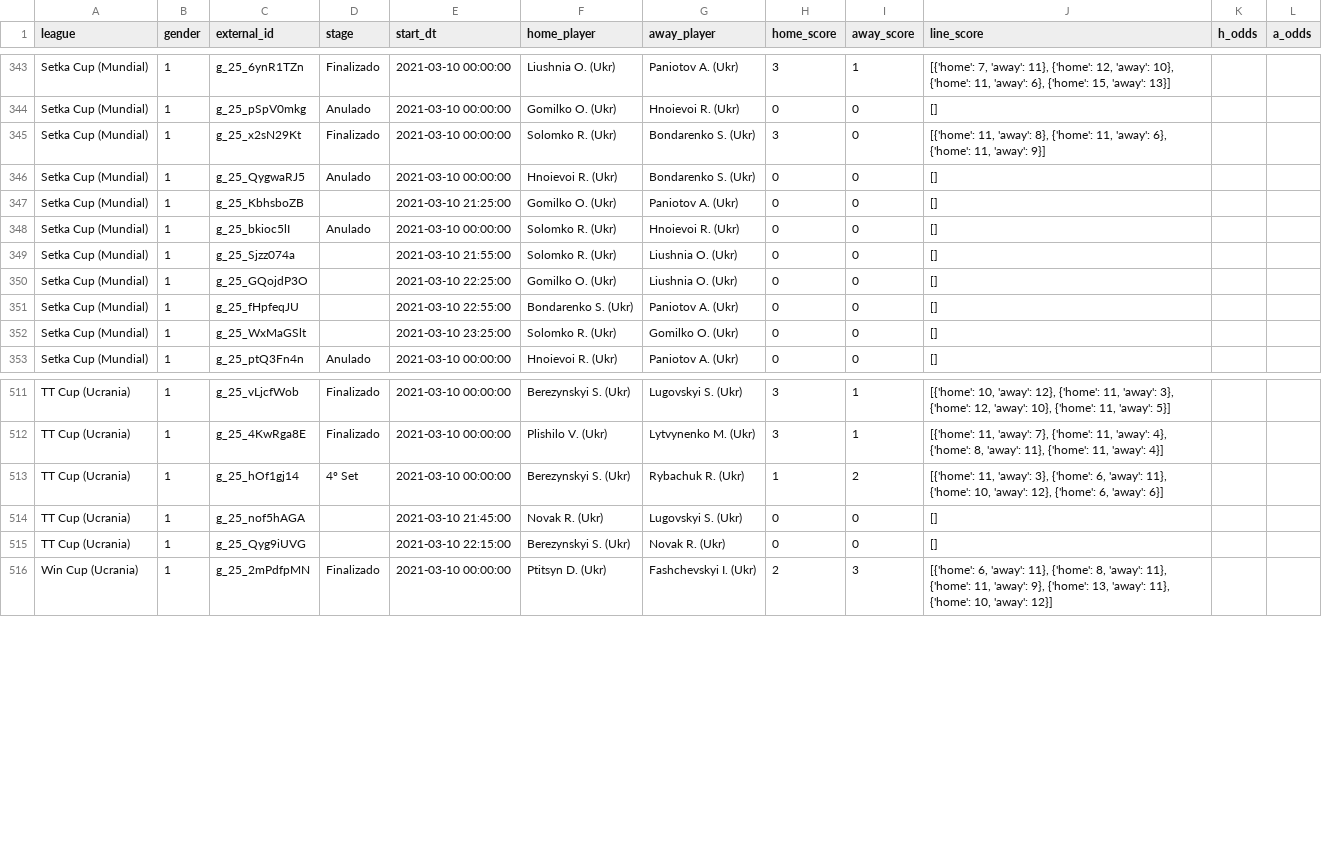
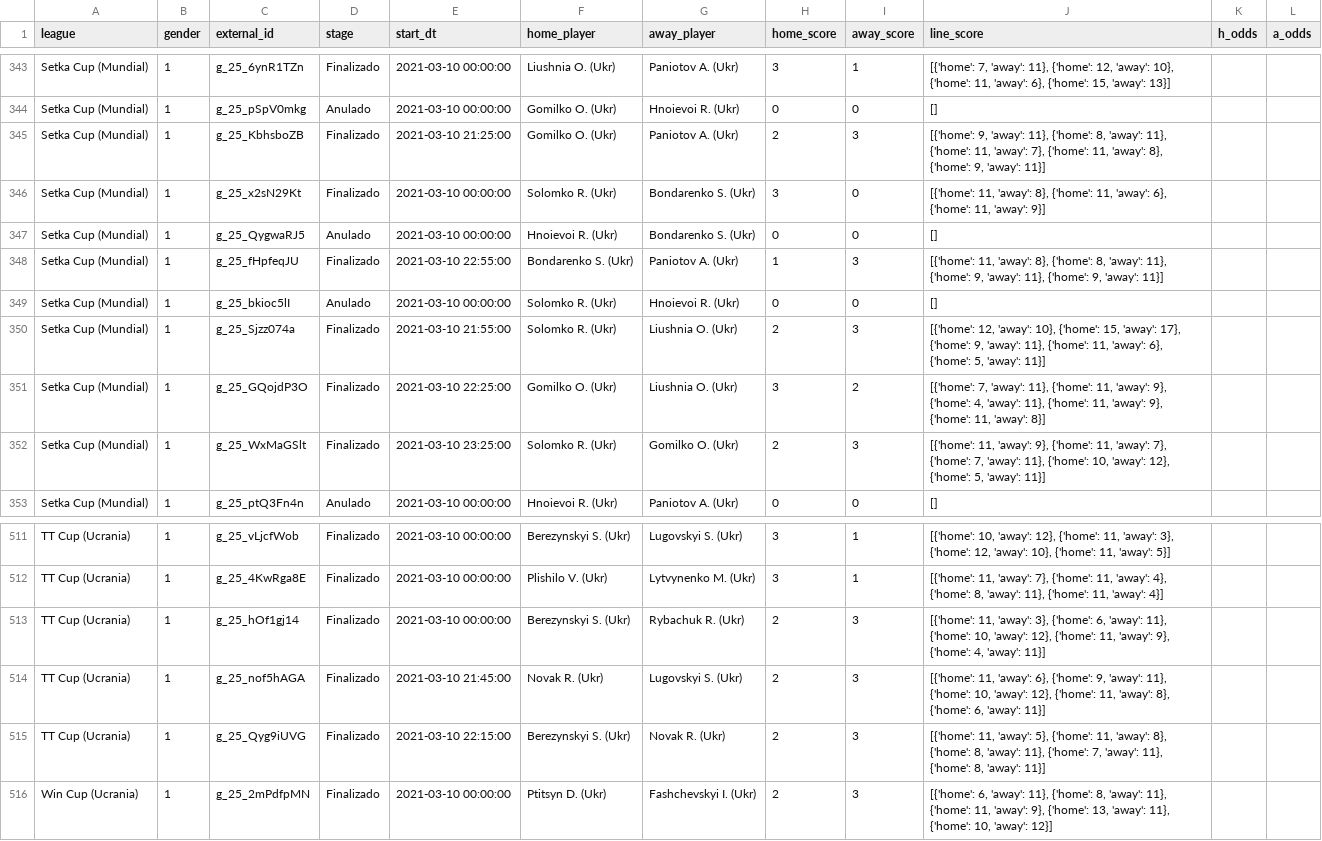
Before and after one commit to bikerlfh/ProbetsApp, a CSV file: datasets/20210310.csv, drawn as a sheet; only a part is shown, gaps mark what is left out; the diff covers the shown part only.

```diff
--- a/datasets/20210310.csv
+++ b/datasets/20210310.csv
@@ -344,10 +344,10 @@ Setka Cup (Mundial);1;g_25_6ynR1TZn;Finalizado;2021-03-10 00:00:00;Liushnia O. (
 Setka Cup (Mundial);1;g_25_pSpV0mkg;Anulado;2021-03-10 00:00:00;Gomilko O. (Ukr);Hnoievoi R. (Ukr);0;0;[];;
+Setka Cup (Mundial);1;g_25_KbhsboZB;Finalizado;2021-03-10 21:25:00;Gomilko O. (Ukr);Paniotov A. (Ukr);2;3;[{'home': 9, 'away': 11}, {'home': 8, 'away': 11}, {'home': 11, 'away': 7}, {'home': 11, 'away': 8}, {'home': 9, 'away': 11}];;
 Setka Cup (Mundial);1;g_25_x2sN29Kt;Finalizado;2021-03-10 00:00:00;Solomko R. (Ukr);Bondarenko S. (Ukr);3;0;[{'home': 11, 'away': 8}, {'home': 11, 'away': 6}, {'home': 11, 'away': 9}];;
 Setka Cup (Mundial);1;g_25_QygwaRJ5;Anulado;2021-03-10 00:00:00;Hnoievoi R. (Ukr);Bondarenko S. (Ukr);0;0;[];;
-Setka Cup (Mundial);1;g_25_KbhsboZB;;2021-03-10 21:25:00;Gomilko O. (Ukr);Paniotov A. (Ukr);0;0;[];;
+Setka Cup (Mundial);1;g_25_fHpfeqJU;Finalizado;2021-03-10 22:55:00;Bondarenko S. (Ukr);Paniotov A. (Ukr);1;3;[{'home': 11, 'away': 8}, {'home': 8, 'away': 11}, {'home': 9, 'away': 11}, {'home': 9, 'away': 11}];;
 Setka Cup (Mundial);1;g_25_bkioc5lI;Anulado;2021-03-10 00:00:00;Solomko R. (Ukr);Hnoievoi R. (Ukr);0;0;[];;
-Setka Cup (Mundial);1;g_25_Sjzz074a;;2021-03-10 21:55:00;Solomko R. (Ukr);Liushnia O. (Ukr);0;0;[];;
-Setka Cup (Mundial);1;g_25_GQojdP3O;;2021-03-10 22:25:00;Gomilko O. (Ukr);Liushnia O. (Ukr);0;0;[];;
-Setka Cup (Mundial);1;g_25_fHpfeqJU;;2021-03-10 22:55:00;Bondarenko S. (Ukr);Paniotov A. (Ukr);0;0;[];;
-Setka Cup (Mundial);1;g_25_WxMaGSlt;;2021-03-10 23:25:00;Solomko R. (Ukr);Gomilko O. (Ukr);0;0;[];;
+Setka Cup (Mundial);1;g_25_Sjzz074a;Finalizado;2021-03-10 21:55:00;Solomko R. (Ukr);Liushnia O. (Ukr);2;3;[{'home': 12, 'away': 10}, {'home': 15, 'away': 17}, {'home': 9, 'away': 11}, {'home': 11, 'away': 6}, {'home': 5, 'away': 11}];;
+Setka Cup (Mundial);1;g_25_GQojdP3O;Finalizado;2021-03-10 22:25:00;Gomilko O. (Ukr);Liushnia O. (Ukr);3;2;[{'home': 7, 'away': 11}, {'home': 11, 'away': 9}, {'home': 4, 'away': 11}, {'home': 11, 'away': 9}, {'home': 11, 'away': 8}];;
+Setka Cup (Mundial);1;g_25_WxMaGSlt;Finalizado;2021-03-10 23:25:00;Solomko R. (Ukr);Gomilko O. (Ukr);2;3;[{'home': 11, 'away': 9}, {'home': 11, 'away': 7}, {'home': 7, 'away': 11}, {'home': 10, 'away': 12}, {'home': 5, 'away': 11}];;
 Setka Cup (Mundial);1;g_25_ptQ3Fn4n;Anulado;2021-03-10 00:00:00;Hnoievoi R. (Ukr);Paniotov A. (Ukr);0;0;[];;
@@ -512,5 +512,5 @@ TT Cup (Ucrania);1;g_25_vLjcfWob;Finalizado;2021-03-10 00:00:00;Berezynskyi S. (
 TT Cup (Ucrania);1;g_25_4KwRga8E;Finalizado;2021-03-10 00:00:00;Plishilo V. (Ukr);Lytvynenko M. (Ukr);3;1;[{'home': 11, 'away': 7}, {'home': 11, 'away': 4}, {'home': 8, 'away': 11}, {'home': 11, 'away': 4}];;
-TT Cup (Ucrania);1;g_25_hOf1gj14;4º Set;2021-03-10 00:00:00;Berezynskyi S. (Ukr);Rybachuk R. (Ukr);1;2;[{'home': 11, 'away': 3}, {'home': 6, 'away': 11}, {'home': 10, 'away': 12}, {'home': 6, 'away': 6}];;
-TT Cup (Ucrania);1;g_25_nof5hAGA;;2021-03-10 21:45:00;Novak R. (Ukr);Lugovskyi S. (Ukr);0;0;[];;
-TT Cup (Ucrania);1;g_25_Qyg9iUVG;;2021-03-10 22:15:00;Berezynskyi S. (Ukr);Novak R. (Ukr);0;0;[];;
+TT Cup (Ucrania);1;g_25_hOf1gj14;Finalizado;2021-03-10 00:00:00;Berezynskyi S. (Ukr);Rybachuk R. (Ukr);2;3;[{'home': 11, 'away': 3}, {'home': 6, 'away': 11}, {'home': 10, 'away': 12}, {'home': 11, 'away': 9}, {'home': 4, 'away': 11}];;
+TT Cup (Ucrania);1;g_25_nof5hAGA;Finalizado;2021-03-10 21:45:00;Novak R. (Ukr);Lugovskyi S. (Ukr);2;3;[{'home': 11, 'away': 6}, {'home': 9, 'away': 11}, {'home': 10, 'away': 12}, {'home': 11, 'away': 8}, {'home': 6, 'away': 11}];;
+TT Cup (Ucrania);1;g_25_Qyg9iUVG;Finalizado;2021-03-10 22:15:00;Berezynskyi S. (Ukr);Novak R. (Ukr);2;3;[{'home': 11, 'away': 5}, {'home': 11, 'away': 8}, {'home': 8, 'away': 11}, {'home': 7, 'away': 11}, {'home': 8, 'away': 11}];;
 Win Cup (Ucrania);1;g_25_2mPdfpMN;Finalizado;2021-03-10 00:00:00;Ptitsyn D. (Ukr);Fashchevskyi I. (Ukr);2;3;[{'home': 6, 'away': 11}, {'home': 8, 'away': 11}, {'home': 11, 'away': 9}, {'home': 13, 'away': 11}, {'home': 10, 'away': 12}];;
```
Also changed, not shown: 44 edited cells elsewhere in this file, 12 other files.
